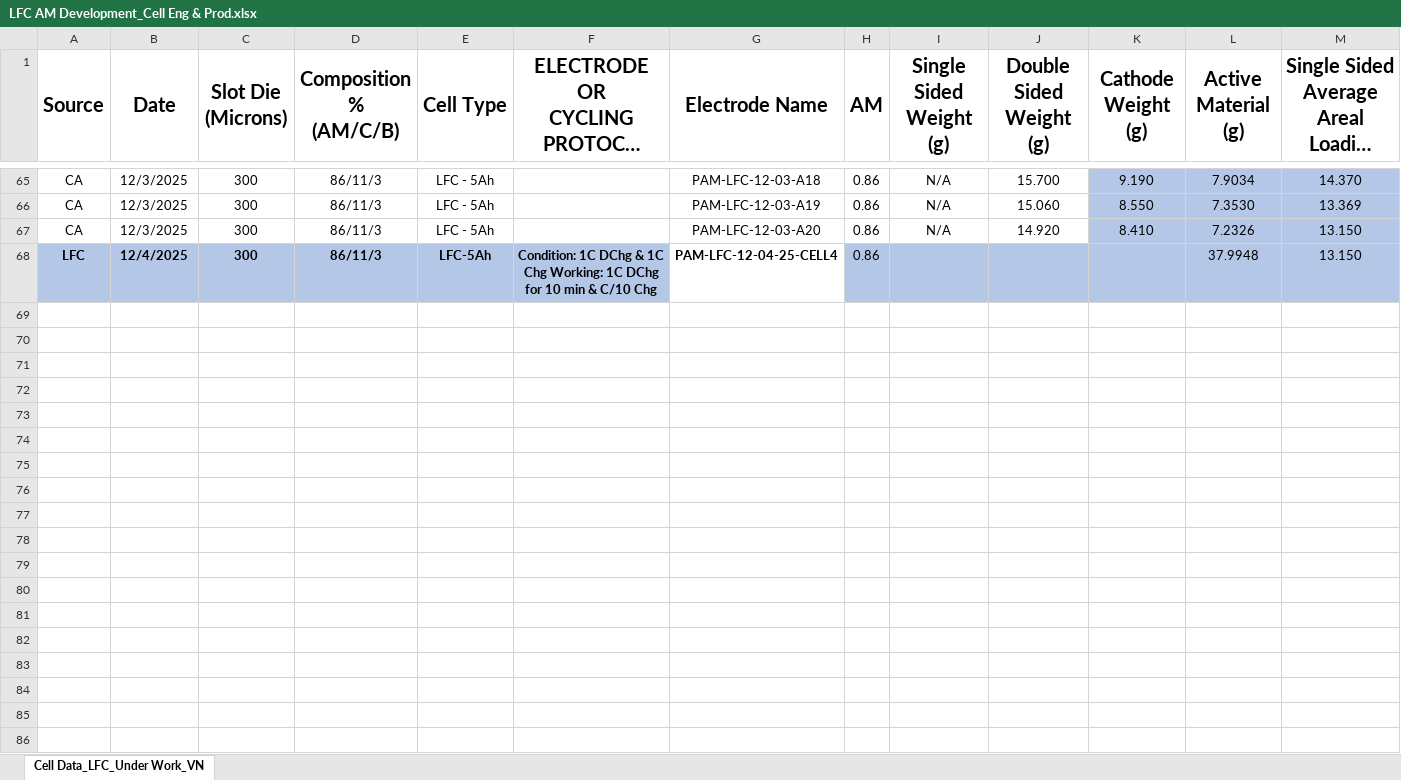
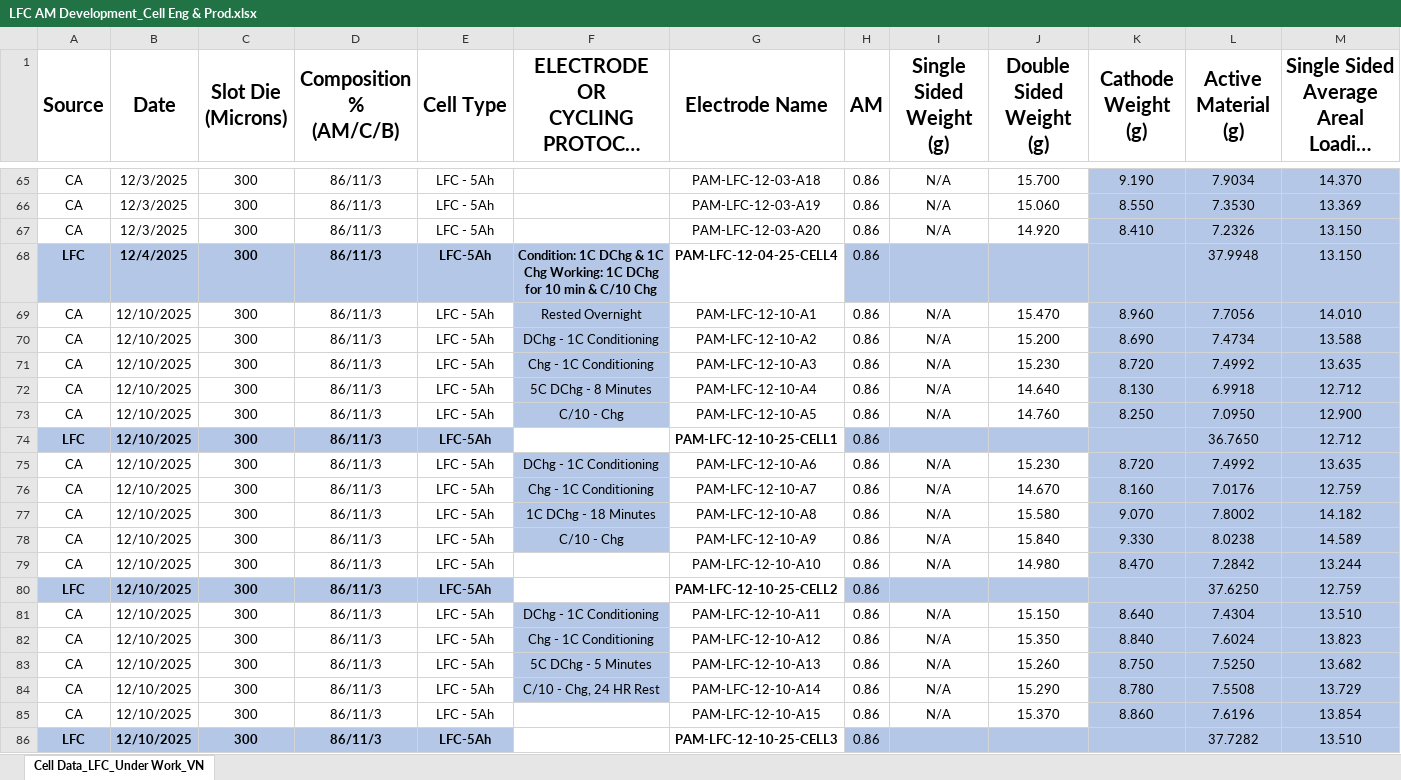
Before and after one commit to Rblack999/LFC_Test, an Excel workbook: LFC AM Development_Cell Eng & Prod.xlsx, sheet Cell Data_LFC_Under Work_VN, drawn as a sheet; only a part is shown, gaps mark what is left out; long unchanged cells end in …; values as stored, in another font and other column widths than the file's, no borders; rows hold the shown columns only; the diff covers the shown part only; the diff names each change by its address in the sheet, - before the commit and + after, or states it on an @@ line.

Commit message:
Add files via upload

```diff
--- a/LFC AM Development_Cell Eng & Prod.xlsx (sheet Cell Data_LFC_Under Work_VN)
+++ b/LFC AM Development_Cell Eng & Prod.xlsx (sheet Cell Data_LFC_Under Work_VN)
+row 69: CA | 12/10/2025 | 300 | 86/11/3 | LFC - 5Ah | Rested Overnight | PAM-LFC-12-10-A1 | 0.86 | N/A | 15.470 | 8.960 | 7.7056 | 14.010
+row 70: CA | 12/10/2025 | 300 | 86/11/3 | LFC - 5Ah | DChg - 1C Conditioning | PAM-LFC-12-10-A2 | 0.86 | N/A | 15.200 | 8.690 | 7.4734 | 13.588
+row 71: CA | 12/10/2025 | 300 | 86/11/3 | LFC - 5Ah | Chg - 1C Conditioning | PAM-LFC-12-10-A3 | 0.86 | N/A | 15.230 | 8.720 | 7.4992 | 13.635
+row 72: CA | 12/10/2025 | 300 | 86/11/3 | LFC - 5Ah | 5C DChg - 8 Minutes | PAM-LFC-12-10-A4 | 0.86 | N/A | 14.640 | 8.130 | 6.9918 | 12.712
+row 73: CA | 12/10/2025 | 300 | 86/11/3 | LFC - 5Ah | C/10 - Chg | PAM-LFC-12-10-A5 | 0.86 | N/A | 14.760 | 8.250 | 7.0950 | 12.900
+row 74: LFC | 12/10/2025 | 300 | 86/11/3 | LFC-5Ah |  | PAM-LFC-12-10-25-CELL1 | 0.86 |  |  |  | 36.7650 | 12.712
+row 75: CA | 12/10/2025 | 300 | 86/11/3 | LFC - 5Ah | DChg - 1C Conditioning | PAM-LFC-12-10-A6 | 0.86 | N/A | 15.230 | 8.720 | 7.4992 | 13.635
+row 76: CA | 12/10/2025 | 300 | 86/11/3 | LFC - 5Ah | Chg - 1C Conditioning | PAM-LFC-12-10-A7 | 0.86 | N/A | 14.670 | 8.160 | 7.0176 | 12.759
+row 77: CA | 12/10/2025 | 300 | 86/11/3 | LFC - 5Ah | 1C DChg - 18 Minutes | PAM-LFC-12-10-A8 | 0.86 | N/A | 15.580 | 9.070 | 7.8002 | 14.182
+row 78: CA | 12/10/2025 | 300 | 86/11/3 | LFC - 5Ah | C/10 - Chg | PAM-LFC-12-10-A9 | 0.86 | N/A | 15.840 | 9.330 | 8.0238 | 14.589
+row 79: CA | 12/10/2025 | 300 | 86/11/3 | LFC - 5Ah |  | PAM-LFC-12-10-A10 | 0.86 | N/A | 14.980 | 8.470 | 7.2842 | 13.244
+row 80: LFC | 12/10/2025 | 300 | 86/11/3 | LFC-5Ah |  | PAM-LFC-12-10-25-CELL2 | 0.86 |  |  |  | 37.6250 | 12.759
+row 81: CA | 12/10/2025 | 300 | 86/11/3 | LFC - 5Ah | DChg - 1C Conditioning | PAM-LFC-12-10-A11 | 0.86 | N/A | 15.150 | 8.640 | 7.4304 | 13.510
+row 82: CA | 12/10/2025 | 300 | 86/11/3 | LFC - 5Ah | Chg - 1C Conditioning | PAM-LFC-12-10-A12 | 0.86 | N/A | 15.350 | 8.840 | 7.6024 | 13.823
+row 83: CA | 12/10/2025 | 300 | 86/11/3 | LFC - 5Ah | 5C DChg - 5 Minutes | PAM-LFC-12-10-A13 | 0.86 | N/A | 15.260 | 8.750 | 7.5250 | 13.682
+row 84: CA | 12/10/2025 | 300 | 86/11/3 | LFC - 5Ah | C/10 - Chg, 24 HR Rest | PAM-LFC-12-10-A14 | 0.86 | N/A | 15.290 | 8.780 | 7.5508 | 13.729
+row 85: CA | 12/10/2025 | 300 | 86/11/3 | LFC - 5Ah |  | PAM-LFC-12-10-A15 | 0.86 | N/A | 15.370 | 8.860 | 7.6196 | 13.854
+row 86: LFC | 12/10/2025 | 300 | 86/11/3 | LFC-5Ah |  | PAM-LFC-12-10-25-CELL3 | 0.86 |  |  |  | 37.7282 | 13.510
```
Also changed, not shown: 6 added rows elsewhere in this sheet.
